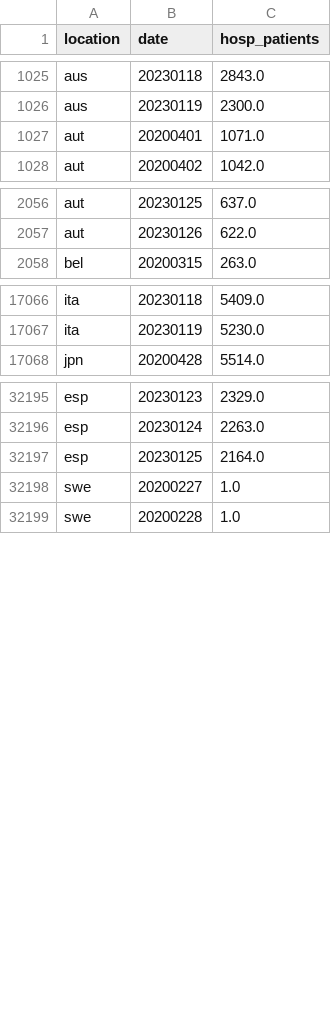
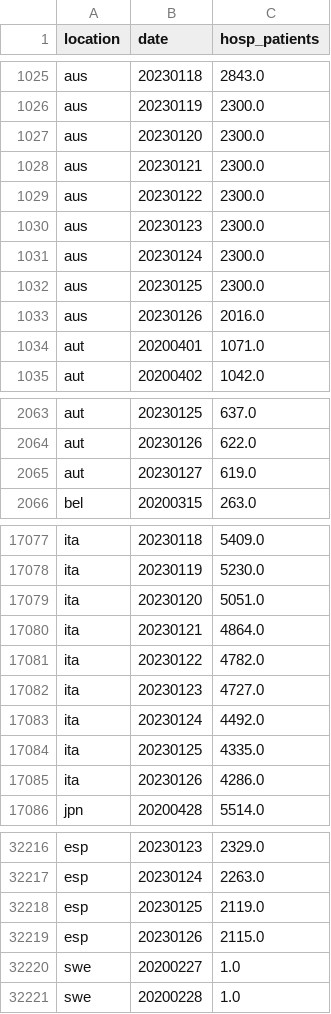
Before and after one commit to open-numbers/ddf--owid--covid_19, a CSV file: ddf--datapoints--hosp_patients--by--location--date.csv, drawn as a sheet; only a part is shown, gaps mark what is left out; the diff covers the shown part only.

```diff
--- a/ddf--datapoints--hosp_patients--by--location--date.csv
+++ b/ddf--datapoints--hosp_patients--by--location--date.csv
@@ -1026,2 +1026,9 @@ aus,20230118,2843.0
 aus,20230119,2300.0
+aus,20230120,2300.0
+aus,20230121,2300.0
+aus,20230122,2300.0
+aus,20230123,2300.0
+aus,20230124,2300.0
+aus,20230125,2300.0
+aus,20230126,2016.0
 aut,20200401,1071.0
@@ -2057,2 +2064,3 @@ aut,20230125,637.0
 aut,20230126,622.0
+aut,20230127,619.0
 bel,20200315,263.0
@@ -17067,2 +17078,9 @@ ita,20230118,5409.0
 ita,20230119,5230.0
+ita,20230120,5051.0
+ita,20230121,4864.0
+ita,20230122,4782.0
+ita,20230123,4727.0
+ita,20230124,4492.0
+ita,20230125,4335.0
+ita,20230126,4286.0
 jpn,20200428,5514.0
@@ -32196,3 +32217,4 @@ esp,20230123,2329.0
 esp,20230124,2263.0
-esp,20230125,2164.0
+esp,20230125,2119.0
+esp,20230126,2115.0
 swe,20200227,1.0
```
Also changed, not shown: 7 added rows and 80 edited cells elsewhere in this file, ddf--datapoints--hosp_patients_per_million--by--location--date.csv, ddf--datapoints--icu_patients--by--location--date.csv, 34 other files.
